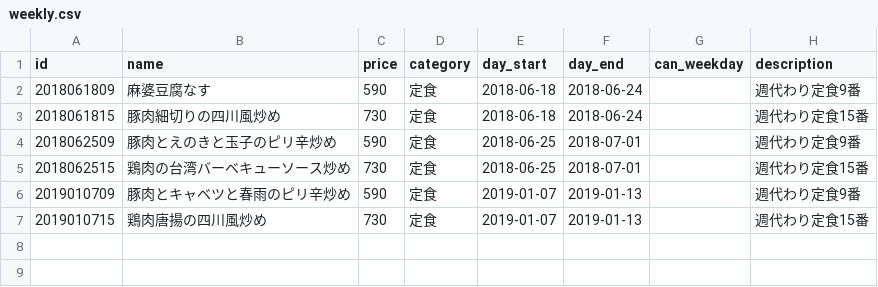
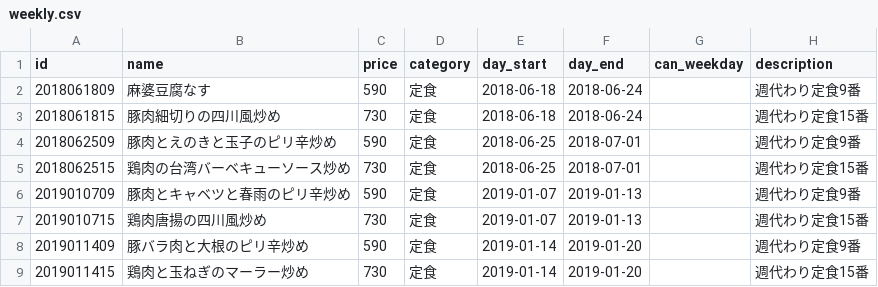
Before and after one commit to shokujinjp/data, a CSV file: weekly.csv, drawn as a sheet; the diff names each change by its address in the sheet, - before the commit and + after, or states it on an @@ line.

Commit message:
add weekly

```diff
--- a/weekly.csv
+++ b/weekly.csv
+row 8: 2019011409 | 豚バラ肉と大根のピリ辛炒め | 590 | 定食 | 2019-01-14 | 2019-01-20 |  | 週代わり定食9番
+row 9: 2019011415 | 鶏肉と玉ねぎのマーラー炒め | 730 | 定食 | 2019-01-14 | 2019-01-20 |  | 週代わり定食15番
```
